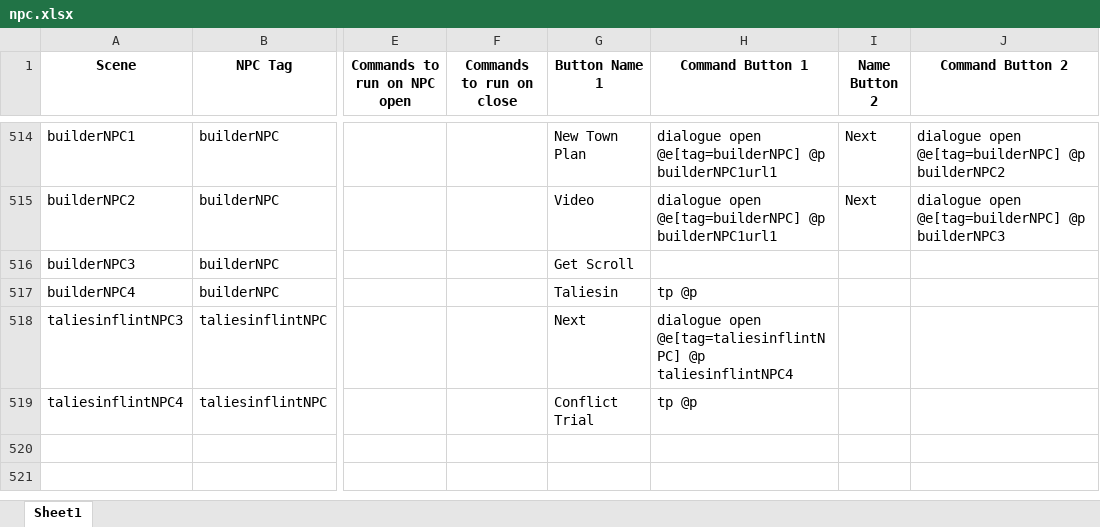
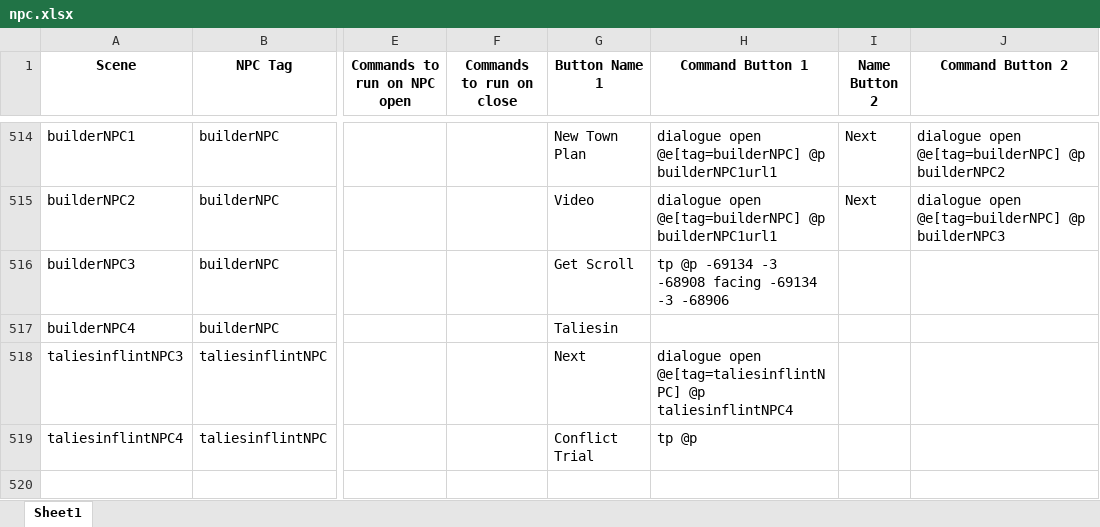
Before and after one commit to BlockBuilderJoe/Cadw-new, an Excel workbook: education/cadw_bp/dialogue/npc.xlsx, sheet Sheet1, drawn as a sheet; only a part is shown, gaps mark what is left out; the shorter side is filled out with more unchanged rows; values as stored, in another font and other column widths than the file's, no borders; the diff covers the shown part only; the diff names each change by its address in the sheet, - before the commit and + after, or states it on an @@ line.

```diff
--- a/education/cadw_bp/dialogue/npc.xlsx (sheet Sheet1)
+++ b/education/cadw_bp/dialogue/npc.xlsx (sheet Sheet1)
-H516 (Command Button 1): (empty)
+H516 (Command Button 1): tp @p -69134 -3 -68908 facing -69134 -3 -68906
-H517 (Command Button 1): tp @p
+H517 (Command Button 1): (empty)
```
Also changed, not shown: 3 added rows and 29 edited cells elsewhere in this sheet, 43 other files.
